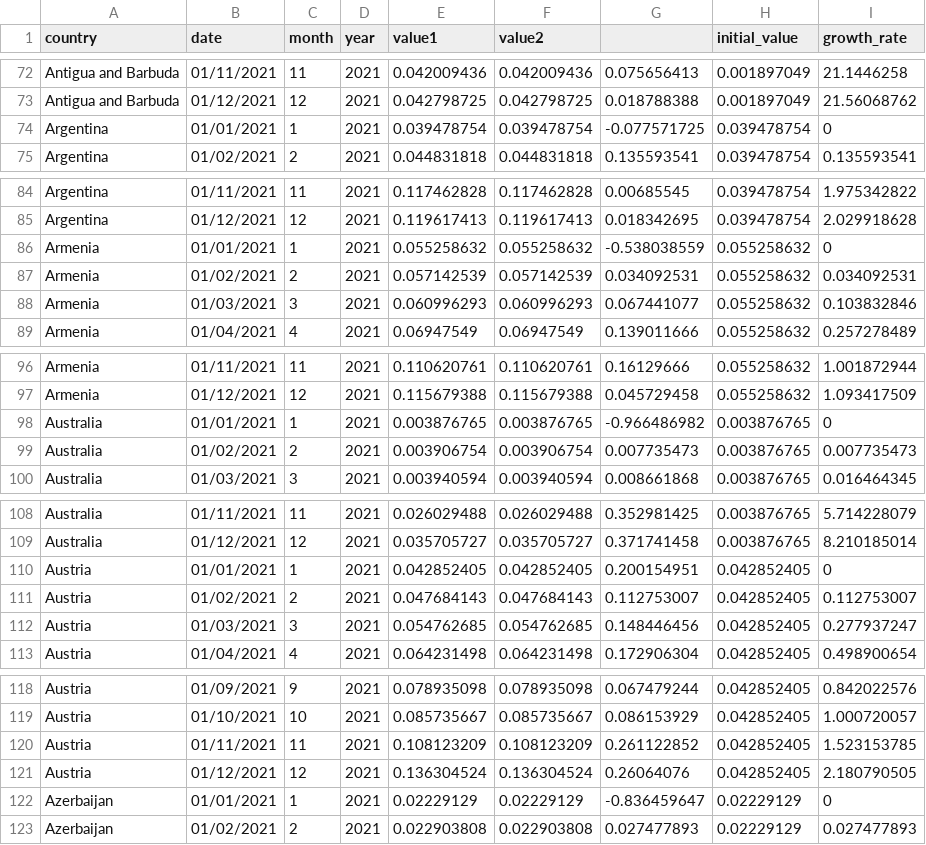
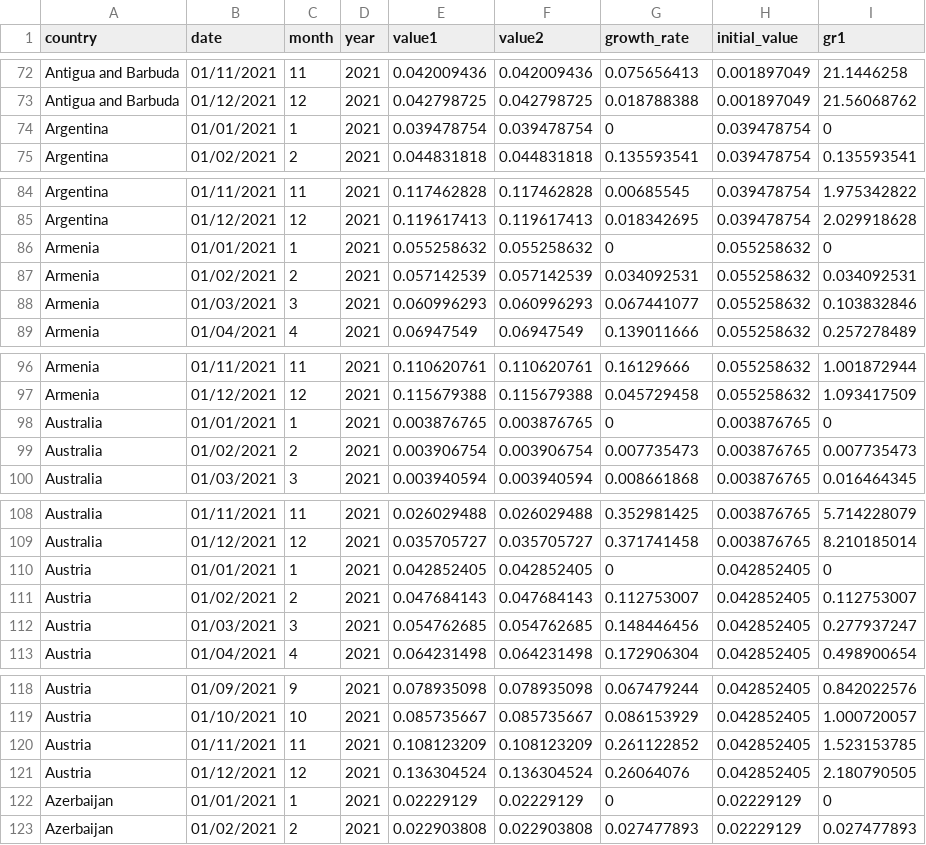
Before and after one commit to ella-mclintic/exeter, a CSV file: case_growth_rate.csv, drawn as a sheet; only a part is shown, gaps mark what is left out; the diff covers the shown part only.

```diff
--- a/case_growth_rate.csv
+++ b/case_growth_rate.csv
@@ -1 +1 @@
-country,date,month,year,value1,value2,,initial_value,growth_rate
+country,date,month,year,value1,value2,growth_rate,initial_value,gr1
@@ -73,3 +73,3 @@ Antigua and Barbuda,01/11/2021,11,2021,0.042009436,0.042009436,0.075656413,0.001
 Antigua and Barbuda,01/12/2021,12,2021,0.042798725,0.042798725,0.018788388,0.001897049,21.56068762
-Argentina,01/01/2021,1,2021,0.039478754,0.039478754,-0.077571725,0.039478754,0
+Argentina,01/01/2021,1,2021,0.039478754,0.039478754,0,0.039478754,0
 Argentina,01/02/2021,2,2021,0.044831818,0.044831818,0.135593541,0.039478754,0.135593541
@@ -85,3 +85,3 @@ Argentina,01/11/2021,11,2021,0.117462828,0.117462828,0.00685545,0.039478754,1.97
 Argentina,01/12/2021,12,2021,0.119617413,0.119617413,0.018342695,0.039478754,2.029918628
-Armenia,01/01/2021,1,2021,0.055258632,0.055258632,-0.538038559,0.055258632,0
+Armenia,01/01/2021,1,2021,0.055258632,0.055258632,0,0.055258632,0
 Armenia,01/02/2021,2,2021,0.057142539,0.057142539,0.034092531,0.055258632,0.034092531
@@ -97,3 +97,3 @@ Armenia,01/11/2021,11,2021,0.110620761,0.110620761,0.16129666,0.055258632,1.0018
 Armenia,01/12/2021,12,2021,0.115679388,0.115679388,0.045729458,0.055258632,1.093417509
-Australia,01/01/2021,1,2021,0.003876765,0.003876765,-0.966486982,0.003876765,0
+Australia,01/01/2021,1,2021,0.003876765,0.003876765,0,0.003876765,0
 Australia,01/02/2021,2,2021,0.003906754,0.003906754,0.007735473,0.003876765,0.007735473
@@ -109,3 +109,3 @@ Australia,01/11/2021,11,2021,0.026029488,0.026029488,0.352981425,0.003876765,5.7
 Australia,01/12/2021,12,2021,0.035705727,0.035705727,0.371741458,0.003876765,8.210185014
-Austria,01/01/2021,1,2021,0.042852405,0.042852405,0.200154951,0.042852405,0
+Austria,01/01/2021,1,2021,0.042852405,0.042852405,0,0.042852405,0
 Austria,01/02/2021,2,2021,0.047684143,0.047684143,0.112753007,0.042852405,0.112753007
@@ -121,3 +121,3 @@ Austria,01/11/2021,11,2021,0.108123209,0.108123209,0.261122852,0.042852405,1.523
 Austria,01/12/2021,12,2021,0.136304524,0.136304524,0.26064076,0.042852405,2.180790505
-Azerbaijan,01/01/2021,1,2021,0.02229129,0.02229129,-0.836459647,0.02229129,0
+Azerbaijan,01/01/2021,1,2021,0.02229129,0.02229129,0,0.02229129,0
 Azerbaijan,01/02/2021,2,2021,0.022903808,0.022903808,0.027477893,0.02229129,0.027477893
```
Also changed, not shown: 187 edited cells elsewhere in this file.
